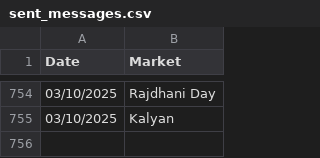
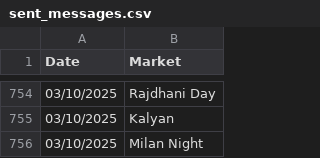
Before and after one commit to Vishalsnw/Kalyan_web, a CSV file: sent_messages.csv, drawn as a sheet; only a part is shown, gaps mark what is left out.

```diff
--- a/sent_messages.csv
+++ b/sent_messages.csv
@@ -755 +755,2 @@ Date,Market
 03/10/2025,Kalyan
+03/10/2025,Milan Night
```
Also changed, not shown: satta_data.csv.
